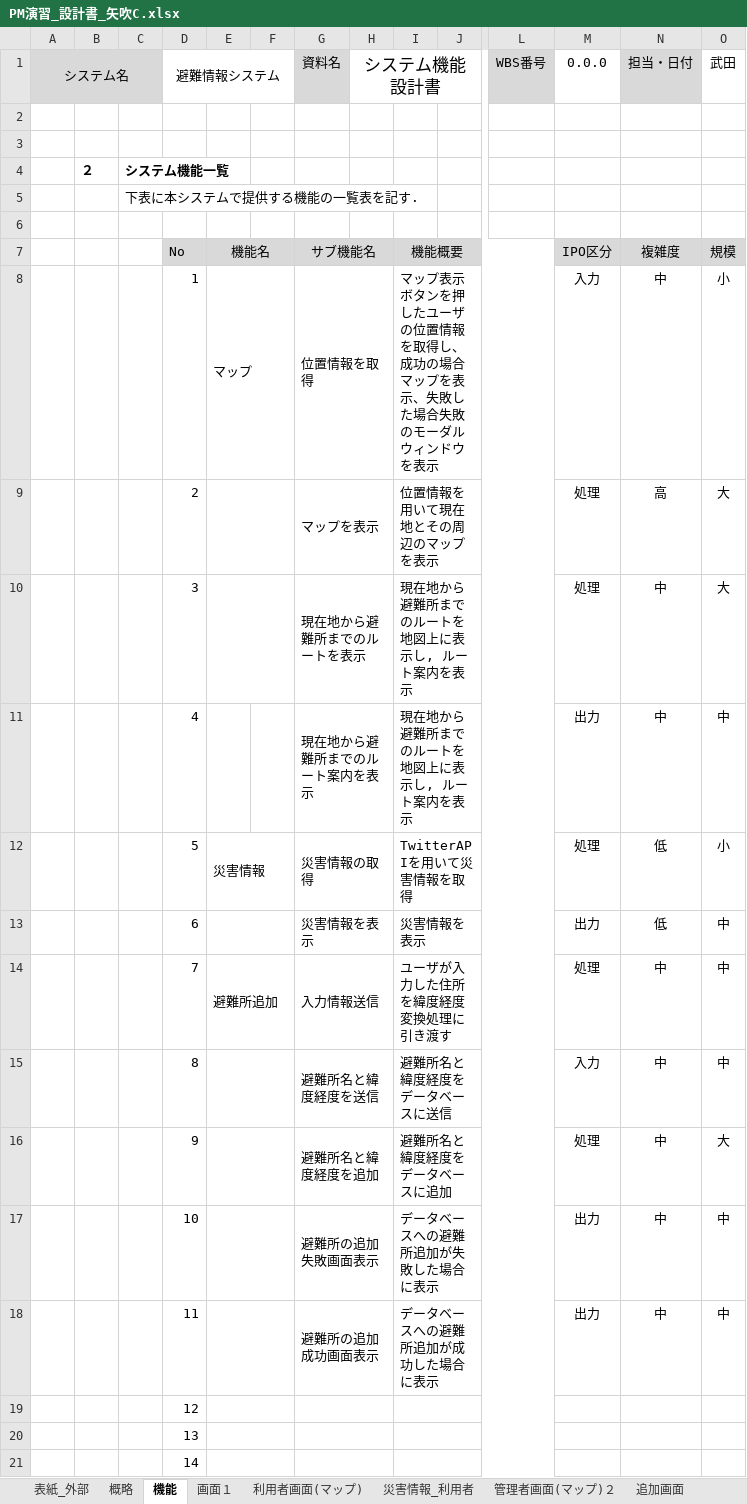
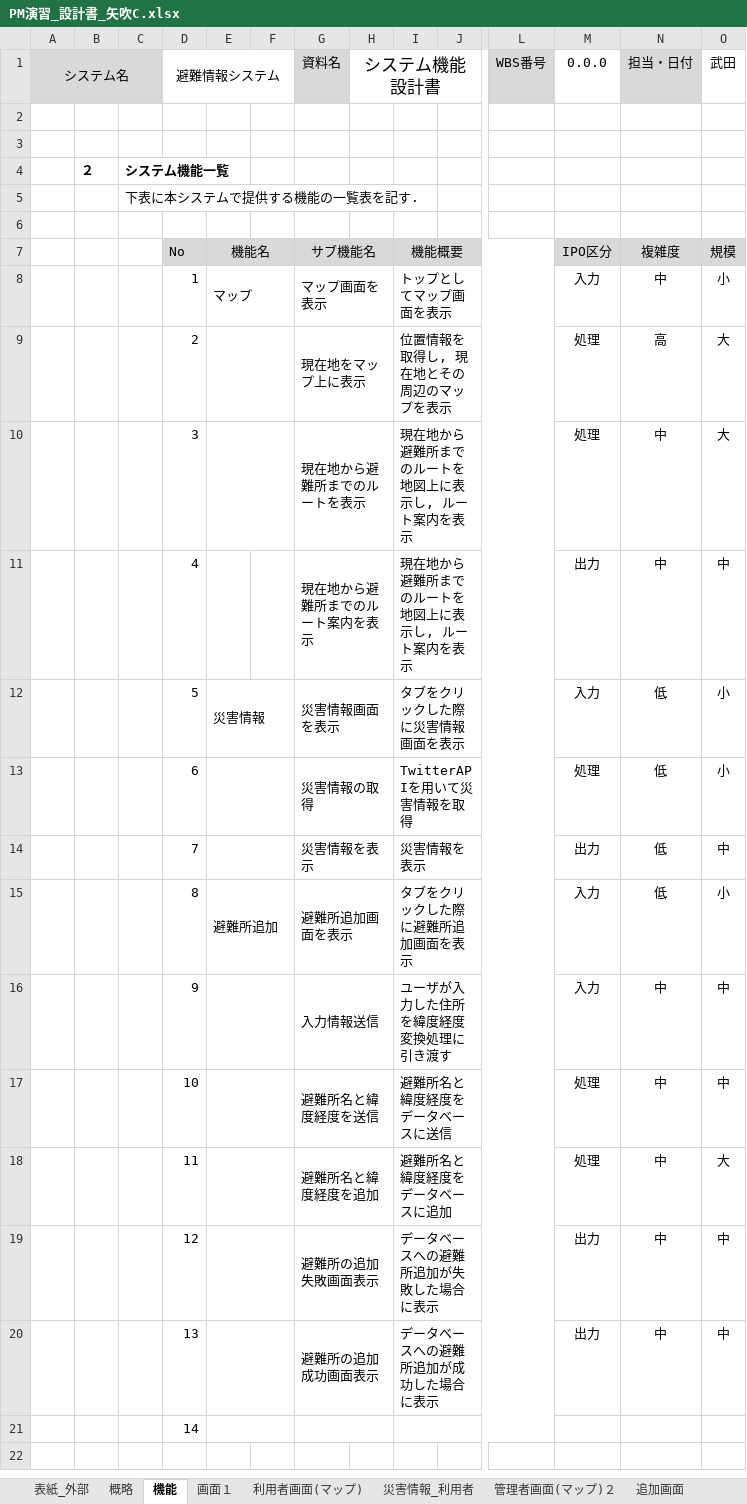
Before and after one commit to tomoyukikondo/yabukiC2017, an Excel workbook: PM演習_設計書_矢吹C.xlsx, sheet 機能, drawn as a sheet; only a part is shown, gaps mark what is left out; values as stored, in another font and other column widths than the file's, no borders; removed rows and columns are numbered as before the commit, all else as after; rows hold the shown columns only; the diff names each change by its address in the sheet, - before the commit and + after, or states it on an @@ line.

```diff
--- a/PM演習_設計書_矢吹C.xlsx (sheet 機能)
+++ b/PM演習_設計書_矢吹C.xlsx (sheet 機能)
-G8 (資料名): 位置情報を取得
+G8 (資料名): マップ画面を表示
-I8: マップ表示ボタンを押したユーザの位置情報を取得し、成功の場合マップを表示、失敗した場合失敗のモーダルウィンドウを表示
+I8: トップとしてマップ画面を表示
-G9 (資料名): マップを表示
+G9 (資料名): 現在地をマップ上に表示
-I9: 位置情報を用いて現在地とその周辺のマップを表示
+I9: 位置情報を取得し, 現在地とその周辺のマップを表示
+row 12:  |  |  | 5 | 災害情報 |  | 災害情報画面を表示 |  | タブをクリックした際に災害情報画面を表示 |  |  | 入力 | 低 | 小
-D13 (避難情報システム): 5
+D13 (避難情報システム): 6
-E13: 災害情報
+E13: (empty)
-D14 (避難情報システム): 6
+D14 (避難情報システム): 7
+row 15:  |  |  | 8 | 避難所追加 |  | 避難所追加画面を表示 |  | タブをクリックした際に避難所追加画面を表示 |  |  | 入力 | 低 | 小
-D16 (避難情報システム): 7
+D16 (避難情報システム): 9
-E16: 避難所追加
+E16: (empty)
-M16 (0.0.0): 処理
+M16 (0.0.0): 入力
-D17 (避難情報システム): 8
+D17 (避難情報システム): 10
-M17 (0.0.0): 入力
+M17 (0.0.0): 処理
-D18 (避難情報システム): 9
+D18 (避難情報システム): 11
-D19 (避難情報システム): 10
+D19 (避難情報システム): 12
-D20 (避難情報システム): 11
+D20 (避難情報システム): 13
-row 19:  |  |  | 12
-row 20:  |  |  | 13
```
Also changed, not shown: sheet 画面１, sheet 管理者画面(マップ)２, charts or pictures, EVM.xlsx.
